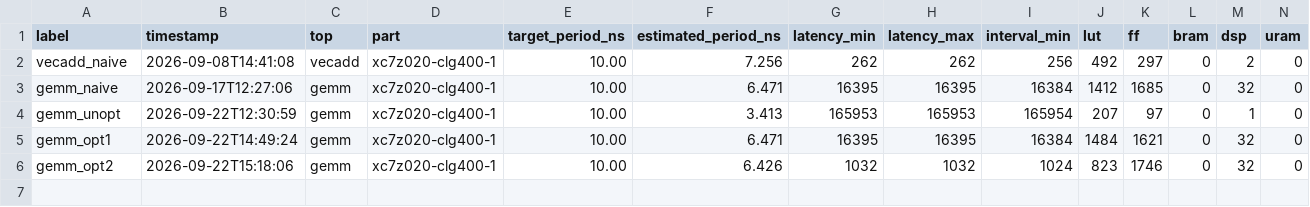
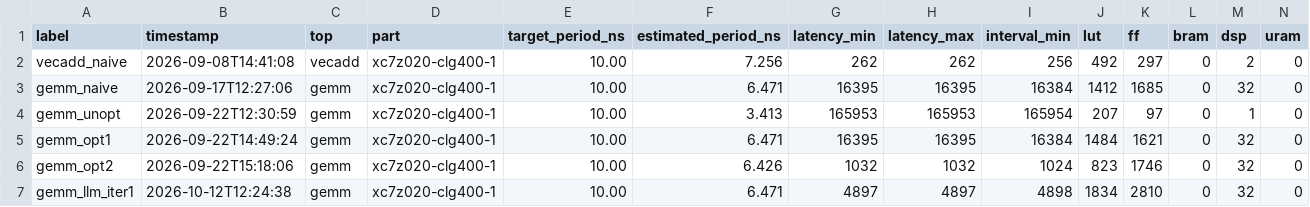
Before and after one commit to wiesmes/hls-llm-study, a CSV file: results/results.csv, drawn as a sheet; the diff names each change by its address in the sheet, - before the commit and + after, or states it on an @@ line.

Commit message:
Harness: single LLM iteration, first result 4897 cycles

```diff
--- a/results/results.csv
+++ b/results/results.csv
+row 7: gemm_llm_iter1 | 2026-10-12T12:24:38 | gemm | xc7z020-clg400-1 | 10.00 | 6.471 | 4897 | 4897 | 4898 | 1834 | 2810 | 0 | 32 | 0
```
Also changed, not shown: 4 other files.
